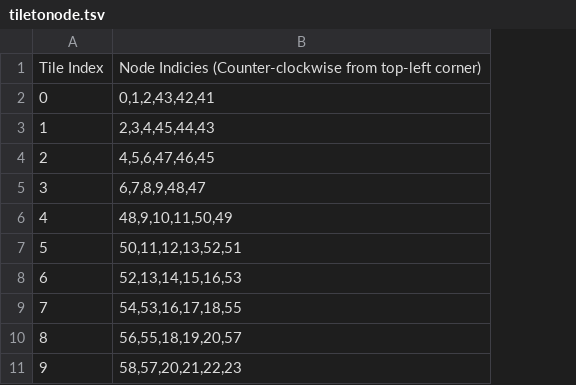
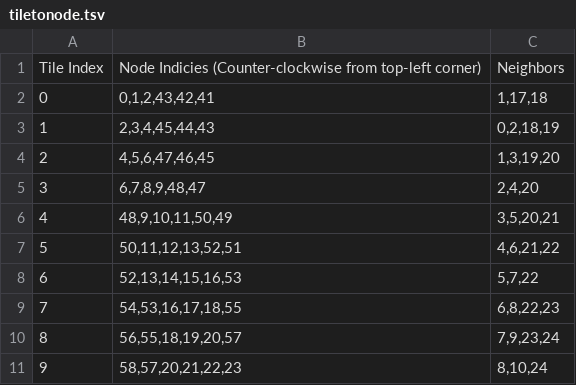
Before and after one commit to tmercswims/SettlersOfCatan, a TSV file: tiletonode.tsv, drawn as a sheet; only a part is shown; the diff names each change by its address in the sheet, - before the commit and + after, or states it on an @@ line.

Commit message:
added ports, fixed neighboring 6/8 issue

```diff
--- a/tiletonode.tsv
+++ b/tiletonode.tsv
+column C, rows 1-11: Neighbors | 1,17,18 | 0,2,18,19 | 1,3,19,20 | 2,4,20 | 3,5,20,21 | 4,6,21,22 | 5,7,22 | 6,8,22,23 | 7,9,23,24 | 8,10,24
```
Also changed, not shown: 3 other files.
